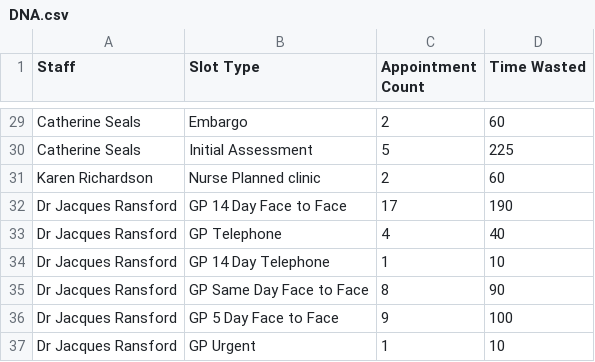
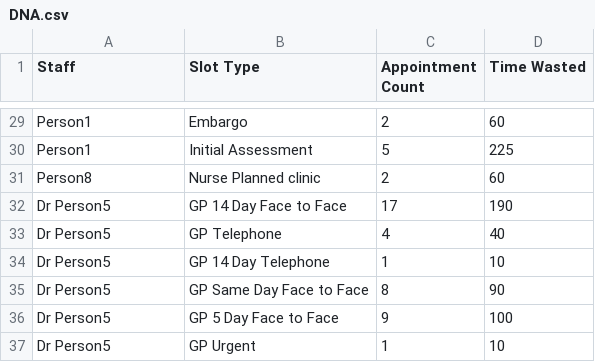
Before and after one commit to JLHITS/caip-analytics, a CSV file: src/assets/sampledata/DNA.csv, drawn as a sheet; only a part is shown, gaps mark what is left out; the diff covers the shown part only.

```diff
--- a/src/assets/sampledata/DNA.csv
+++ b/src/assets/sampledata/DNA.csv
@@ -29,9 +29,9 @@
-"Catherine Seals","Embargo","2","60"
-"Catherine Seals","Initial Assessment","5","225"
-"Karen Richardson","Nurse Planned clinic","2","60"
-"Dr Jacques Ransford","GP 14 Day Face to Face","17","190"
-"Dr Jacques Ransford","GP Telephone","4","40"
-"Dr Jacques Ransford","GP 14 Day Telephone","1","10"
-"Dr Jacques Ransford","GP Same Day Face to Face","8","90"
-"Dr Jacques Ransford","GP 5 Day Face to Face","9","100"
-"Dr Jacques Ransford","GP Urgent","1","10"
+Person1,Embargo,2,60
+Person1,Initial Assessment,5,225
+Person8,Nurse Planned clinic,2,60
+Dr Person5,GP 14 Day Face to Face,17,190
+Dr Person5,GP Telephone,4,40
+Dr Person5,GP 14 Day Telephone,1,10
+Dr Person5,GP Same Day Face to Face,8,90
+Dr Person5,GP 5 Day Face to Face,9,100
+Dr Person5,GP Urgent,1,10
```
Also changed, not shown: 27 edited cells elsewhere in this file, src/assets/sampledata/AppointmentReport.csv, src/assets/sampledata/Unused.csv, 1 other file.
